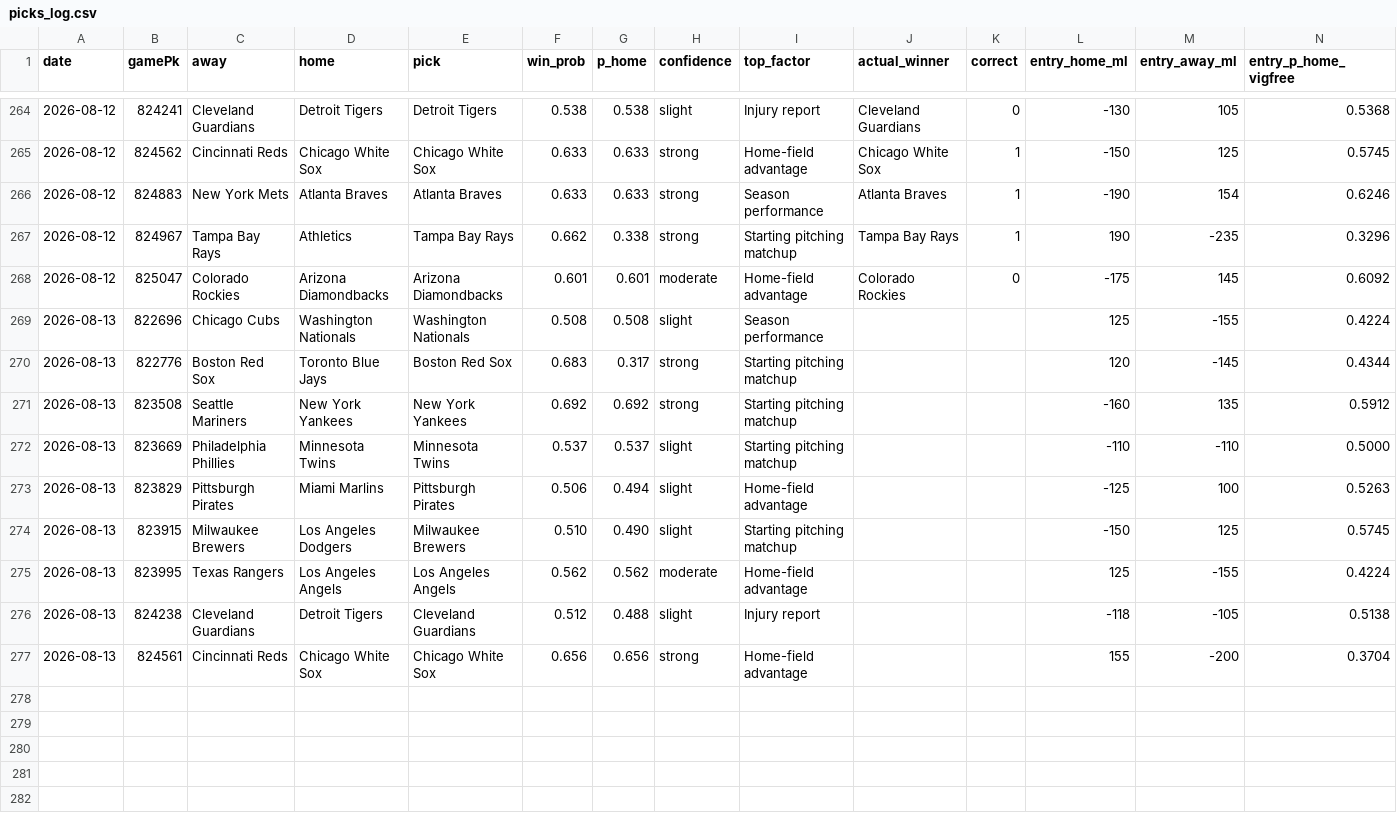
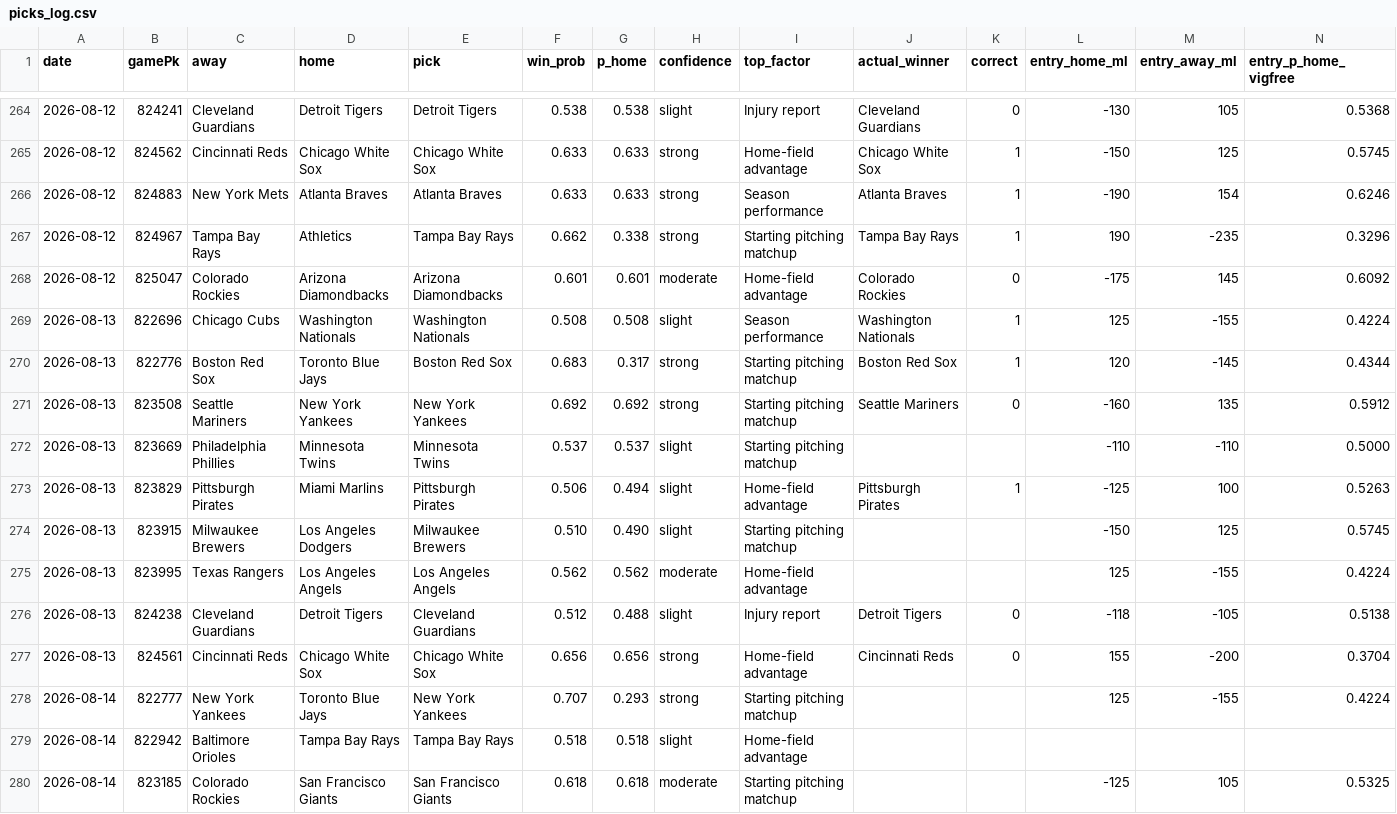
Before and after one commit to Holy23-pledge/mob-predictor, a CSV file: picks_log.csv, drawn as a sheet; only a part is shown, gaps mark what is left out; rows hold the shown columns only; the diff covers the shown part only; the diff names each change by its address in the sheet, - before the commit and + after, or states it on an @@ line.

Commit message:
Daily picks 2026-08-14

```diff
--- a/picks_log.csv
+++ b/picks_log.csv
-J269 (actual_winner): (empty)
+J269 (actual_winner): Washington Nationals
-K269:K270 (correct): (empty)
+K269:K270 (correct): 1
-J270 (actual_winner): (empty)
+J270 (actual_winner): Boston Red Sox
-J271 (actual_winner): (empty)
+J271 (actual_winner): Seattle Mariners
-K271 (correct): (empty)
+K271 (correct): 0
-J273 (actual_winner): (empty)
+J273 (actual_winner): Pittsburgh Pirates
-K273 (correct): (empty)
+K273 (correct): 1
-J276 (actual_winner): (empty)
+J276 (actual_winner): Detroit Tigers
-K276:K277 (correct): (empty)
+K276:K277 (correct): 0
-J277 (actual_winner): (empty)
+J277 (actual_winner): Cincinnati Reds
+row 278: 2026-08-14 | 822777 | New York Yankees | Toronto Blue Jays | New York Yankees | 0.707 | 0.293 | strong | Starting pitching matchup |  |  | 125 | -155 | 0.4224
+row 279: 2026-08-14 | 822942 | Baltimore Orioles | Tampa Bay Rays | Tampa Bay Rays | 0.518 | 0.518 | slight | Home-field advantage
+row 280: 2026-08-14 | 823185 | Colorado Rockies | San Francisco Giants | San Francisco Giants | 0.618 | 0.618 | moderate | Starting pitching matchup |  |  | -125 | 105 | 0.5325
```
Also changed, not shown: 11 added rows elsewhere in this file, 16 other files.
